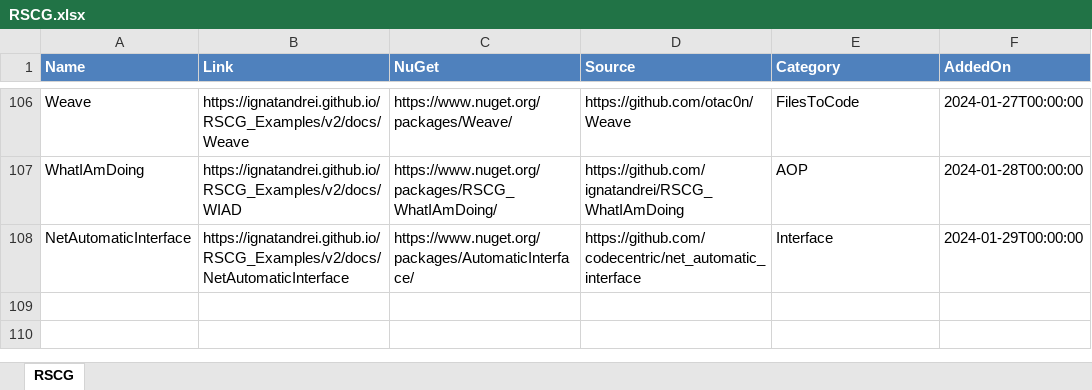
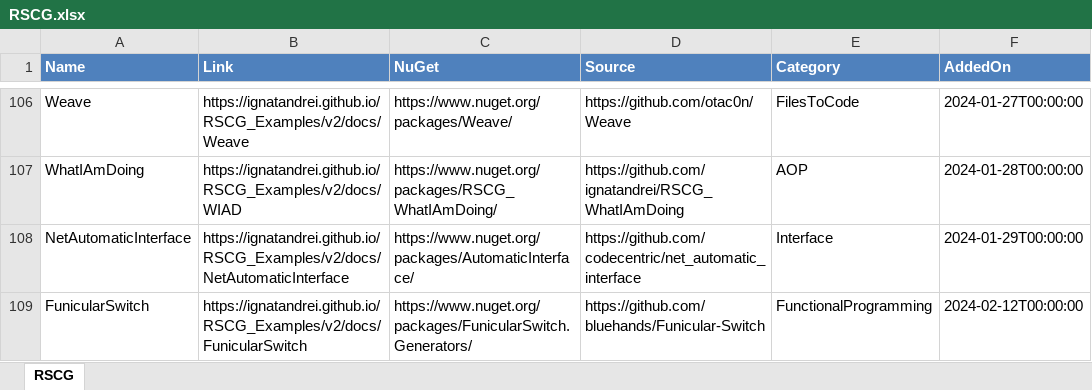
Before and after one commit to ignatandrei/RSCG_Examples, an Excel workbook: v2/rscg_examples_site/static/exports/RSCG.xlsx, sheet RSCG, drawn as a sheet; only a part is shown, gaps mark what is left out; values as stored, in another font and other column widths than the file's, no borders; the diff names each change by its address in the sheet, - before the commit and + after, or states it on an @@ line.

Commit message:
Add FunicularSwitch example

```diff
--- a/v2/rscg_examples_site/static/exports/RSCG.xlsx (sheet RSCG)
+++ b/v2/rscg_examples_site/static/exports/RSCG.xlsx (sheet RSCG)
+row 109: FunicularSwitch | https://ignatandrei.github.io/RSCG_Examples/v2/docs/FunicularSwitch | https://www.nuget.org/packages/FunicularSwitch.Generators/ | https://github.com/bluehands/Funicular-Switch | FunctionalProgramming | 2024-02-12T00:00:00
```
Also changed, not shown: 37 other files.
